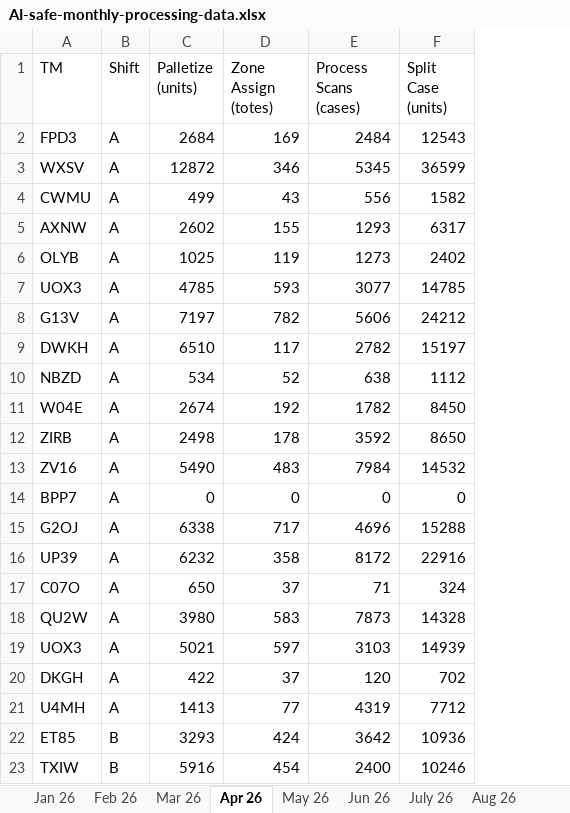
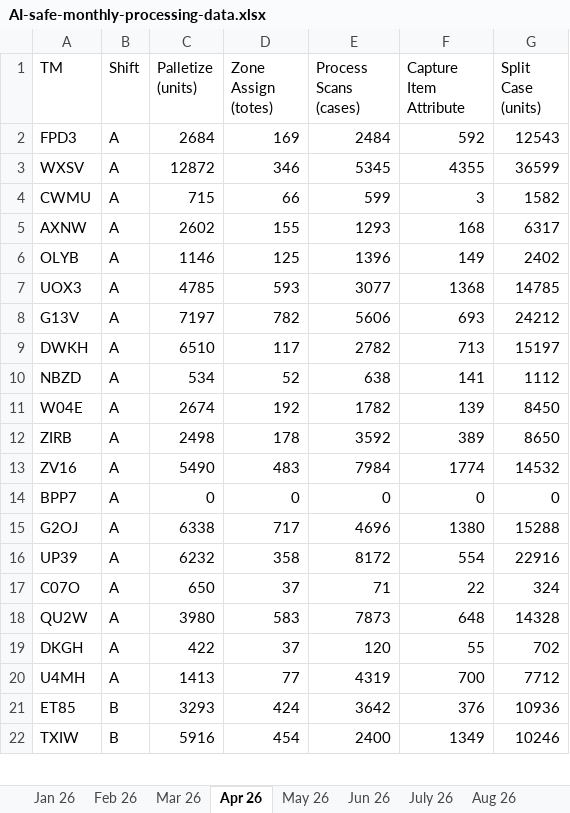
Before and after one commit to JacobBecicka/Test, an Excel workbook: AI-safe-monthly-processing-data.xlsx, sheet Apr 26, drawn as a sheet; only a part is shown; values as stored, in another font and other column widths than the file's, no borders; table styles not drawn; removed rows and columns are numbered as before the commit, all else as after; the diff names each change by its address in the sheet, - before the commit and + after, or states it on an @@ line.

Commit message:
AI-safe-monthly-processing-data.xlsx

```diff
--- a/AI-safe-monthly-processing-data.xlsx (sheet Apr 26)
+++ b/AI-safe-monthly-processing-data.xlsx (sheet Apr 26)
+column F (Capture Item Attribute), rows 2-22: 592 | 4355 | 3 | 168 | 149 | 1368 | 693 | 713 | 141 | 139 | 389 | 1774 | 0 | 1380 | 554 | 22 | 648 | 55 | 700 | 376 | 1349
-C4 (Palletize (units)): 499
+C4 (Palletize (units)): 715
-D4 (Zone Assign (totes)): 43
+D4 (Zone Assign (totes)): 66
-E4 (Process Scans (cases)): 556
+E4 (Process Scans (cases)): 599
-C6 (Palletize (units)): 1025
+C6 (Palletize (units)): 1146
-D6 (Zone Assign (totes)): 119
+D6 (Zone Assign (totes)): 125
-E6 (Process Scans (cases)): 1273
+E6 (Process Scans (cases)): 1396
-row 19: UOX3 | A | 5021 | 597 | 3103 | 14939
```
Also changed, not shown: sheet Jun 26, sheet May 26, sheet Feb 26, sheet Mar 26, sheet Jan 26, sheet July 26.
